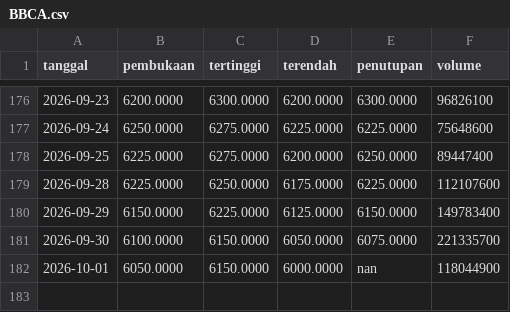
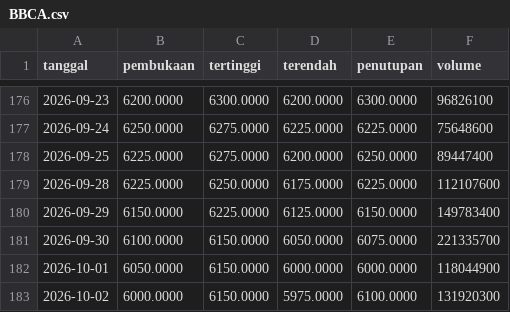
Before and after one commit to Reverseflash45/sentimen-emiten, a CSV file: data/harga/BBCA.csv, drawn as a sheet; only a part is shown, gaps mark what is left out.

```diff
--- a/data/harga/BBCA.csv
+++ b/data/harga/BBCA.csv
@@ -181,2 +181,3 @@ tanggal,pembukaan,tertinggi,terendah,penutupan,volume
 2026-09-30,6100.0000,6150.0000,6050.0000,6075.0000,221335700
-2026-10-01,6050.0000,6150.0000,6000.0000,nan,118044900
+2026-10-01,6050.0000,6150.0000,6000.0000,6000.0000,118044900
+2026-10-02,6000.0000,6150.0000,5975.0000,6100.0000,131920300
```
Also changed, not shown: data/harga/AADI.csv, data/harga/BBRI.csv, 42 other files.
